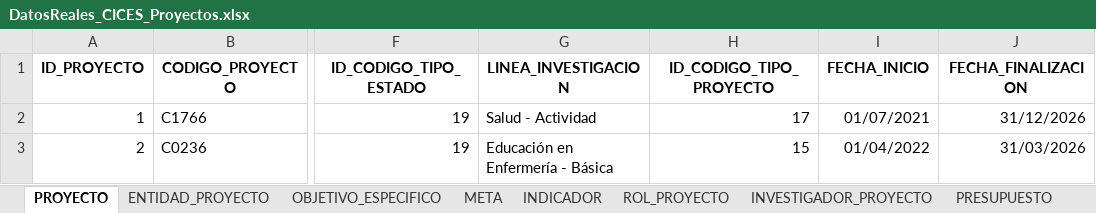
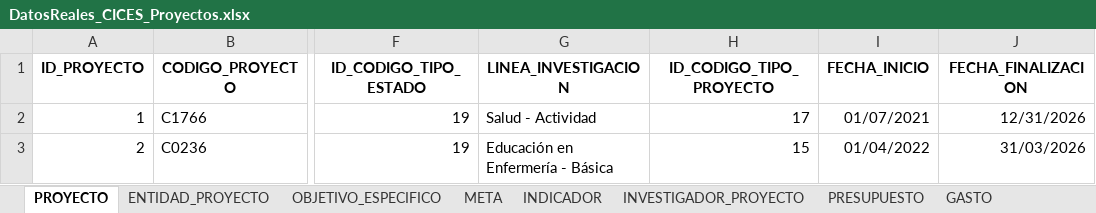
Before and after one commit to AriQuiros/cices-system, an Excel workbook: data/datos_reales/xlsx/DatosReales_CICES_Proyectos.xlsx, sheet PROYECTO, drawn as a sheet; only a part is shown, gaps mark what is left out; values as stored, in another font and other column widths than the file's, no borders; charts and pictures not drawn; the diff names each change by its address in the sheet, - before the commit and + after, or states it on an @@ line.

```diff
--- a/data/datos_reales/xlsx/DatosReales_CICES_Proyectos.xlsx (sheet PROYECTO)
+++ b/data/datos_reales/xlsx/DatosReales_CICES_Proyectos.xlsx (sheet PROYECTO)
-sheet tab: ROL_PROYECTO
-J2 (FECHA_FINALIZACION): 31/12/2026
+J2 (FECHA_FINALIZACION): 12/31/2026
```
Also changed, not shown: sheet INVESTIGADOR_PROYECTO, sheet GASTO, charts or pictures, data/datos_reales/xlsx/DatosReales_CICES_Personal.xlsx, 25 other files.
